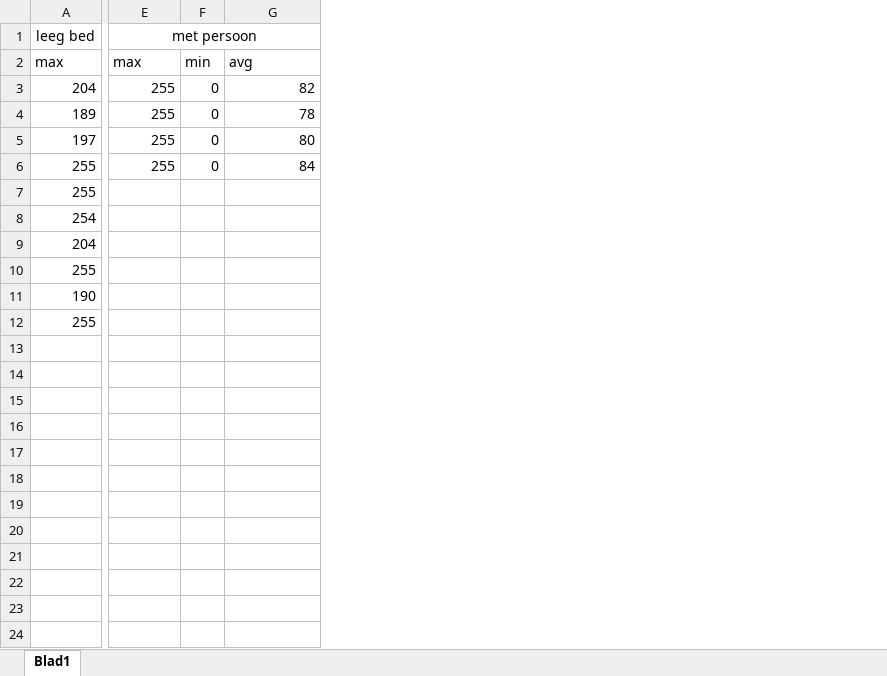
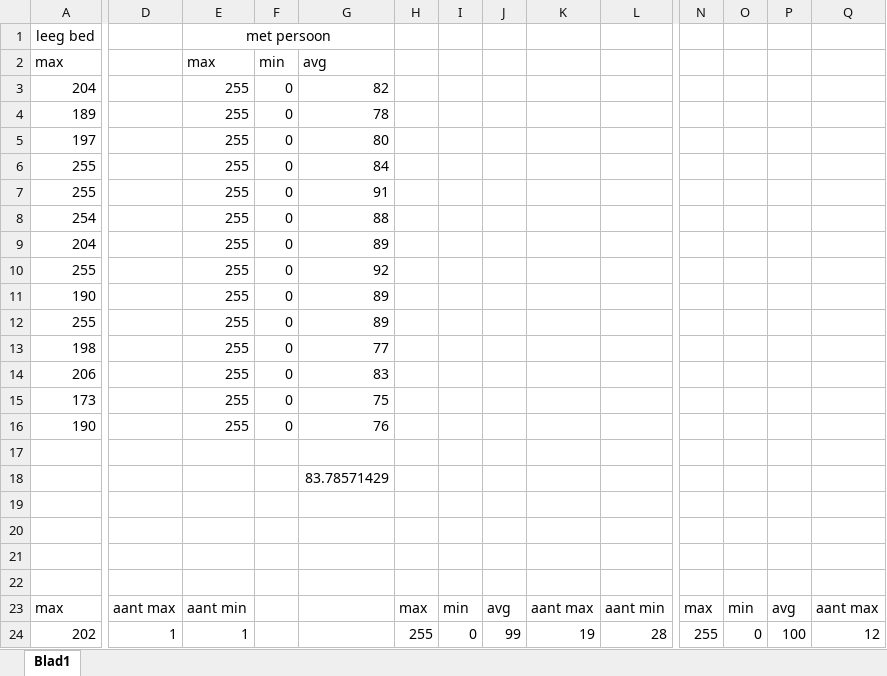
Before and after one commit to NeleAnnaert/MasterProef, an Excel workbook: 20170816_Pixelwaarden.xlsx, sheet Blad1, drawn as a sheet; only a part is shown, gaps mark what is left out; values as stored, in another font and other column widths than the file's, no borders; rows hold the shown columns only; the diff covers the shown part only; the diff names each change by its address in the sheet, - before the commit and + after, or states it on an @@ line.

Commit message:
Added more values

```diff
--- a/20170816_Pixelwaarden.xlsx (sheet Blad1)
+++ b/20170816_Pixelwaarden.xlsx (sheet Blad1)
+column D, empty
+column H, empty
+column I, empty
+column J, empty
+column K, empty
+column L, empty
+column N, empty
+column O, empty
+column P, empty
+column Q, empty
-E7:E12: (empty)
+E7:E12: 255
-F7:F12: (empty)
+F7:F12: 0
-G7: (empty)
+G7: 91
-G8: (empty)
+G8: 88
-G9: (empty)
+G9: 89
-G10: (empty)
+G10: 92
-G11:G12: (empty)
+G11:G12: 89
+row 13: 198 |  | 255 | 0 | 77
+row 14: 206 |  | 255 | 0 | 83
+row 15: 173 |  | 255 | 0 | 75
+row 16: 190 |  | 255 | 0 | 76
+row 17: (empty)
+row 18:  |  |  |  | 83.78571429
+row 19: (empty)
+row 20: (empty)
+row 21: (empty)
+row 22: (empty)
+row 23: max | aant max | aant min |  |  | max | min | avg | aant max | aant min | max | min | avg | aant max
+row 24: 202 | 1 | 1 |  |  | 255 | 0 | 99 | 19 | 28 | 255 | 0 | 100 | 12
```
Also changed, not shown: 16 added rows, 2 added columns and 1 removed column elsewhere in this sheet.
